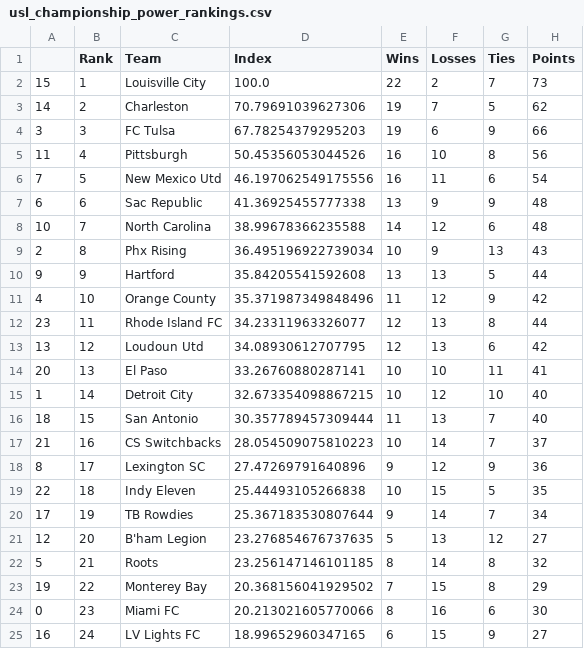
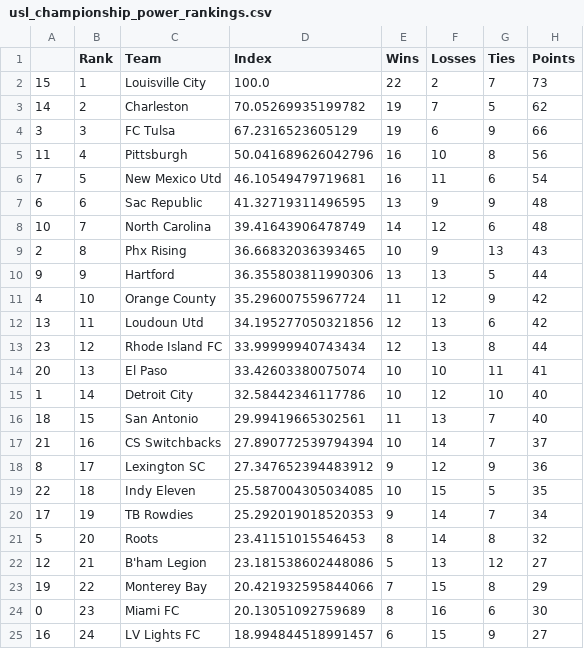
Before and after one commit to jmn5/powerRankCSVFiles, a CSV file: usl_championship_power_rankings.csv, drawn as a sheet.

```diff
--- a/usl_championship_power_rankings.csv
+++ b/usl_championship_power_rankings.csv
@@ -2,24 +2,24 @@
 15,1,Louisville City,100.0,22,2,7,73
-14,2,Charleston,70.79691039627306,19,7,5,62
-3,3,FC Tulsa,67.78254379295203,19,6,9,66
-11,4,Pittsburgh,50.45356053044526,16,10,8,56
-7,5,New Mexico Utd,46.197062549175556,16,11,6,54
-6,6,Sac Republic,41.36925455777338,13,9,9,48
-10,7,North Carolina,38.99678366235588,14,12,6,48
-2,8,Phx Rising,36.495196922739034,10,9,13,43
-9,9,Hartford,35.84205541592608,13,13,5,44
-4,10,Orange County,35.371987349848496,11,12,9,42
-23,11,Rhode Island FC,34.23311963326077,12,13,8,44
-13,12,Loudoun Utd,34.08930612707795,12,13,6,42
-20,13,El Paso,33.26760880287141,10,10,11,41
-1,14,Detroit City,32.673354098867215,10,12,10,40
-18,15,San Antonio,30.357789457309444,11,13,7,40
-21,16,CS Switchbacks,28.054509075810223,10,14,7,37
-8,17,Lexington SC,27.47269791640896,9,12,9,36
-22,18,Indy Eleven,25.44493105266838,10,15,5,35
-17,19,TB Rowdies,25.367183530807644,9,14,7,34
-12,20,B'ham Legion,23.276854676737635,5,13,12,27
-5,21,Roots,23.256147146101185,8,14,8,32
-19,22,Monterey Bay,20.368156041929502,7,15,8,29
-0,23,Miami FC,20.213021605770066,8,16,6,30
-16,24,LV Lights FC,18.99652960347165,6,15,9,27
+14,2,Charleston,70.05269935199782,19,7,5,62
+3,3,FC Tulsa,67.2316523605129,19,6,9,66
+11,4,Pittsburgh,50.041689626042796,16,10,8,56
+7,5,New Mexico Utd,46.10549479719681,16,11,6,54
+6,6,Sac Republic,41.32719311496595,13,9,9,48
+10,7,North Carolina,39.41643906478749,14,12,6,48
+2,8,Phx Rising,36.66832036393465,10,9,13,43
+9,9,Hartford,36.355803811990306,13,13,5,44
+4,10,Orange County,35.29600755967724,11,12,9,42
+13,11,Loudoun Utd,34.195277050321856,12,13,6,42
+23,12,Rhode Island FC,33.99999940743434,12,13,8,44
+20,13,El Paso,33.42603380075074,10,10,11,41
+1,14,Detroit City,32.58442346117786,10,12,10,40
+18,15,San Antonio,29.99419665302561,11,13,7,40
+21,16,CS Switchbacks,27.890772539794394,10,14,7,37
+8,17,Lexington SC,27.347652394483912,9,12,9,36
+22,18,Indy Eleven,25.587004305034085,10,15,5,35
+17,19,TB Rowdies,25.292019018520353,9,14,7,34
+5,20,Roots,23.41151015546453,8,14,8,32
+12,21,B'ham Legion,23.181538602448086,5,13,12,27
+19,22,Monterey Bay,20.421932595844066,7,15,8,29
+0,23,Miami FC,20.13051092759689,8,16,6,30
+16,24,LV Lights FC,18.994844518991457,6,15,9,27
```
Also changed, not shown: nwsl_power_rankings.csv.
